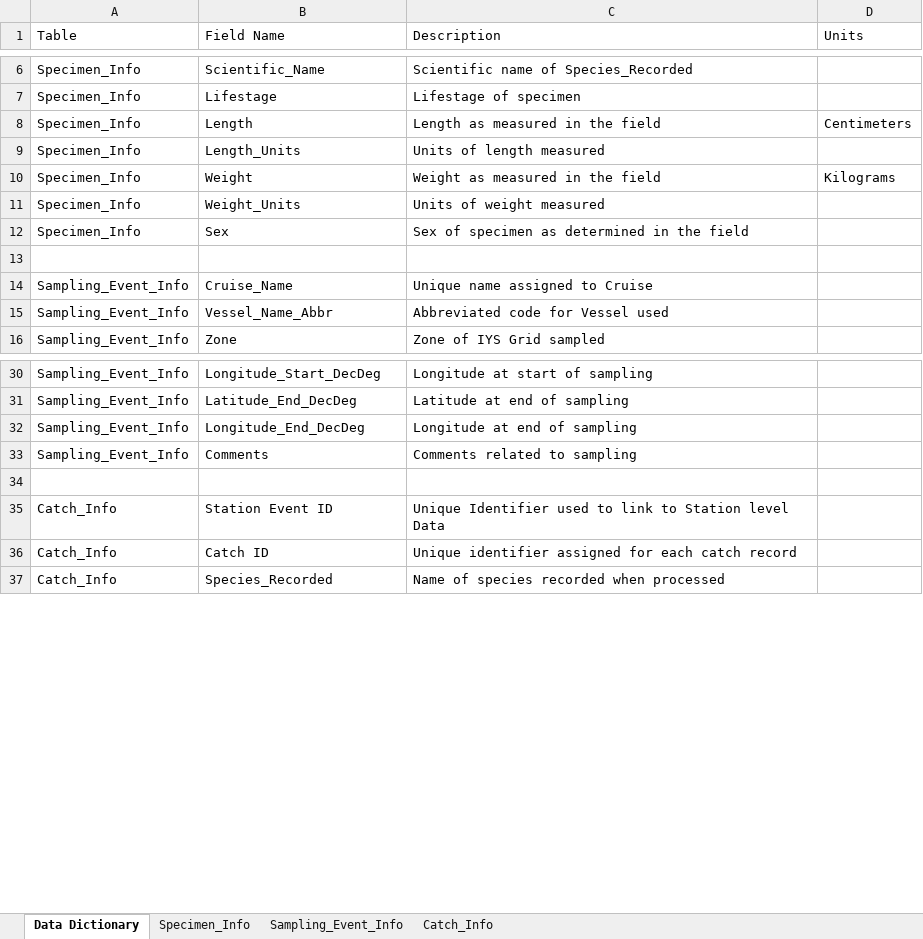
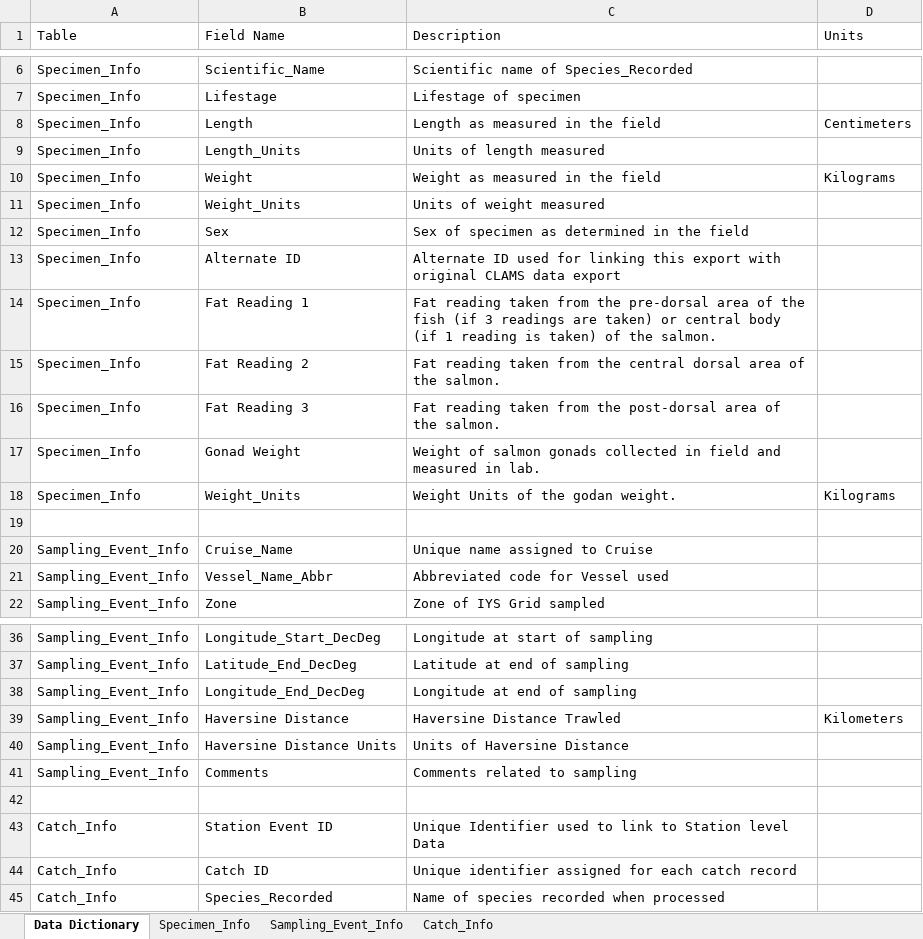
Before and after one commit to international-year-of-the-salmon/2022-NW-Trawl, an Excel workbook: IYS_data_template/IYS2022_NW_Data.xlsx, sheet Data Dictionary, drawn as a sheet; only a part is shown, gaps mark what is left out; values as stored, in another font and other column widths than the file's, no borders; the diff names each change by its address in the sheet, - before the commit and + after, or states it on an @@ line.

Commit message:
Updated the Event Core and extensions for NW2022 Trawl data following the revised version received from Andrew.

```diff
--- a/IYS_data_template/IYS2022_NW_Data.xlsx (sheet Data Dictionary)
+++ b/IYS_data_template/IYS2022_NW_Data.xlsx (sheet Data Dictionary)
+row 13: Specimen_Info | Alternate ID | Alternate ID used for linking this export with original CLAMS data export
+row 14: Specimen_Info | Fat Reading 1 | Fat reading taken from the pre-dorsal area of the fish (if 3 readings are taken) or central body (if 1 reading is taken) of the salmon.
+row 15: Specimen_Info | Fat Reading 2 | Fat reading taken from the central dorsal area of the salmon.
+row 16: Specimen_Info | Fat Reading 3 | Fat reading taken from the post-dorsal area of the salmon.
+row 17: Specimen_Info | Gonad Weight | Weight of salmon gonads collected in field and measured in lab.
+row 18: Specimen_Info | Weight_Units | Weight Units of the godan weight. | Kilograms
+row 39: Sampling_Event_Info | Haversine Distance | Haversine Distance Trawled | Kilometers
+row 40: Sampling_Event_Info | Haversine Distance Units | Units of Haversine Distance
```
Also changed, not shown: sheet Specimen_Info, sheet Sampling_Event_Info, 6 other files.
